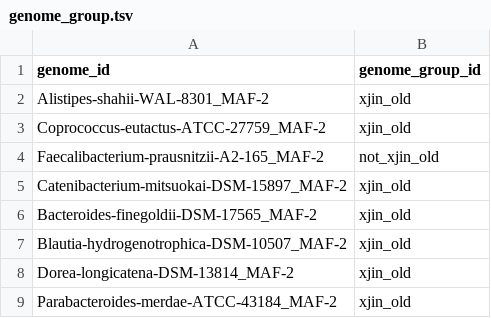
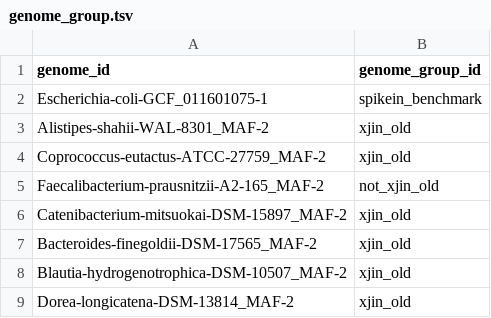
Before and after one commit to bsmith89/strain-corr, a TSV file: meta/genome_group.tsv, drawn as a sheet; only a part is shown; the shorter side is filled out with more unchanged rows.

```diff
--- a/meta/genome_group.tsv
+++ b/meta/genome_group.tsv
@@ -1,2 +1,3 @@
 genome_id	genome_group_id
+Escherichia-coli-GCF_011601075-1	spikein_benchmark
 Alistipes-shahii-WAL-8301_MAF-2	xjin_old
```
Also changed, not shown: meta/genome.tsv, meta/mgen_group.tsv, 5 other files.
